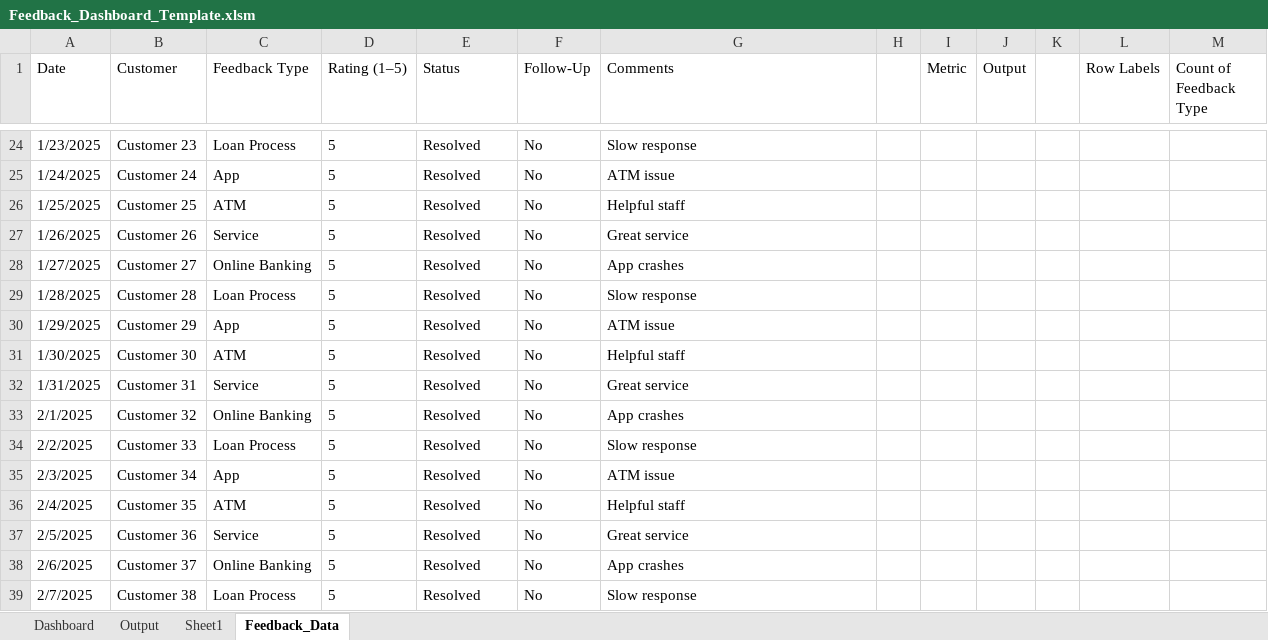
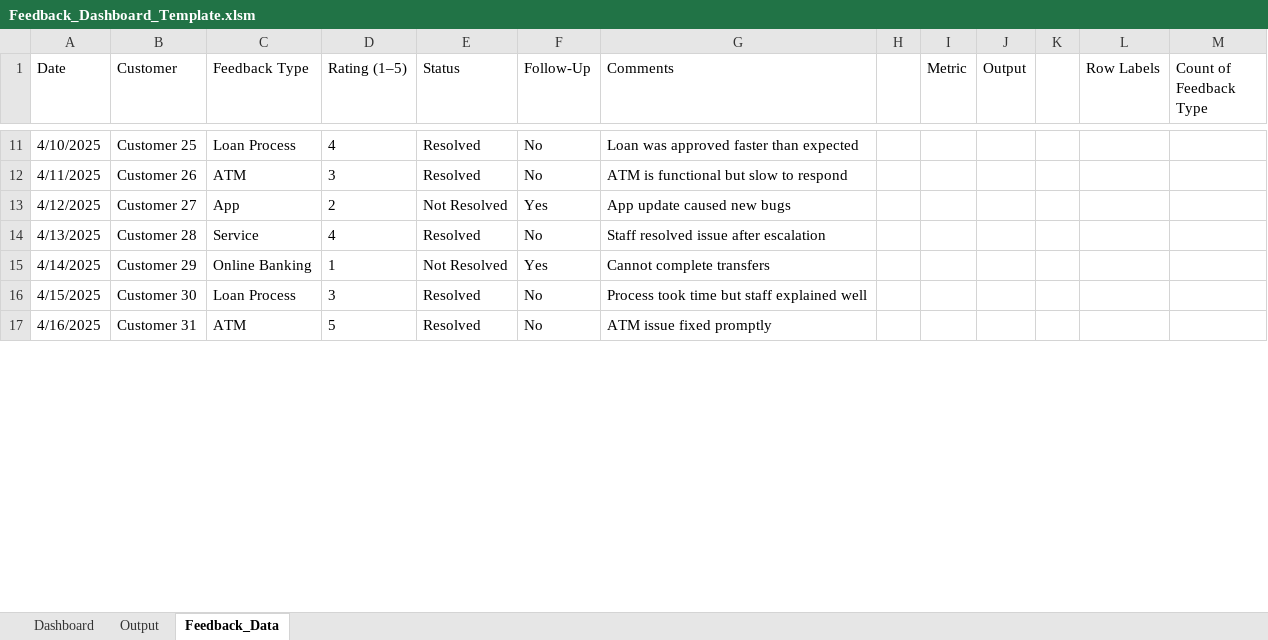
Before and after one commit to AbiProspa/excel-prediction-model, an Excel workbook: prediction_model/data/Feedback_Dashboard_Template.xlsm, sheet Feedback_Data, drawn as a sheet; only a part is shown, gaps mark what is left out; values as stored, in another font and other column widths than the file's, no borders; table styles not drawn; removed rows and columns are numbered as before the commit, all else as after; the diff covers the shown part only; the diff names each change by its address in the sheet, - before the commit and + after, or states it on an @@ line.

Commit message:
feat: Add initial prediction model with Bayesian logic, risk engine, data, result export, and dashboard template.

```diff
--- a/prediction_model/data/Feedback_Dashboard_Template.xlsm (sheet Feedback_Data)
+++ b/prediction_model/data/Feedback_Dashboard_Template.xlsm (sheet Feedback_Data)
-sheet tab: Sheet1
-A11 (Date): 1/23/2025
+A11 (Date): 4/10/2025
-B11 (Customer): Customer 23
+B11 (Customer): Customer 25
-D11 (Rating (1–5)): 5
+D11 (Rating (1–5)): 4
-G11 (Comments): Slow response
+G11 (Comments): Loan was approved faster than expected
-row 25: 1/24/2025 | Customer 24 | App | 5 | Resolved | No | ATM issue
-A12 (Date): 1/25/2025
+A12 (Date): 4/11/2025
-B12 (Customer): Customer 25
+B12 (Customer): Customer 26
-D12 (Rating (1–5)): 5
+D12 (Rating (1–5)): 3
-G12 (Comments): Helpful staff
+G12 (Comments): ATM is functional but slow to respond
-row 27: 1/26/2025 | Customer 26 | Service | 5 | Resolved | No | Great service
-row 28: 1/27/2025 | Customer 27 | Online Banking | 5 | Resolved | No | App crashes
-row 29: 1/28/2025 | Customer 28 | Loan Process | 5 | Resolved | No | Slow response
-row 30: 1/29/2025 | Customer 29 | App | 5 | Resolved | No | ATM issue
-row 31: 1/30/2025 | Customer 30 | ATM | 5 | Resolved | No | Helpful staff
+row 13: 4/12/2025 | Customer 27 | App | 2 | Not Resolved | Yes | App update caused new bugs
-A14 (Date): 1/31/2025
+A14 (Date): 4/13/2025
-B14 (Customer): Customer 31
+B14 (Customer): Customer 28
-D14 (Rating (1–5)): 5
+D14 (Rating (1–5)): 4
-G14 (Comments): Great service
+G14 (Comments): Staff resolved issue after escalation
-row 33: 2/1/2025 | Customer 32 | Online Banking | 5 | Resolved | No | App crashes
+row 15: 4/14/2025 | Customer 29 | Online Banking | 1 | Not Resolved | Yes | Cannot complete transfers
-A16 (Date): 2/2/2025
+A16 (Date): 4/15/2025
-B16 (Customer): Customer 33
+B16 (Customer): Customer 30
-D16 (Rating (1–5)): 5
+D16 (Rating (1–5)): 3
-G16 (Comments): Slow response
+G16 (Comments): Process took time but staff explained well
-row 35: 2/3/2025 | Customer 34 | App | 5 | Resolved | No | ATM issue
-A17 (Date): 2/4/2025
+A17 (Date): 4/16/2025
-B17 (Customer): Customer 35
+B17 (Customer): Customer 31
-G17 (Comments): Helpful staff
+G17 (Comments): ATM issue fixed promptly
-row 37: 2/5/2025 | Customer 36 | Service | 5 | Resolved | No | Great service
-row 38: 2/6/2025 | Customer 37 | Online Banking | 5 | Resolved | No | App crashes
-row 39: 2/7/2025 | Customer 38 | Loan Process | 5 | Resolved | No | Slow response
```
Also changed, not shown: 7 added rows, 28 removed rows, 28 edited cells and merged cells elsewhere in this sheet, sheet Output, charts or pictures, 7 other files.
